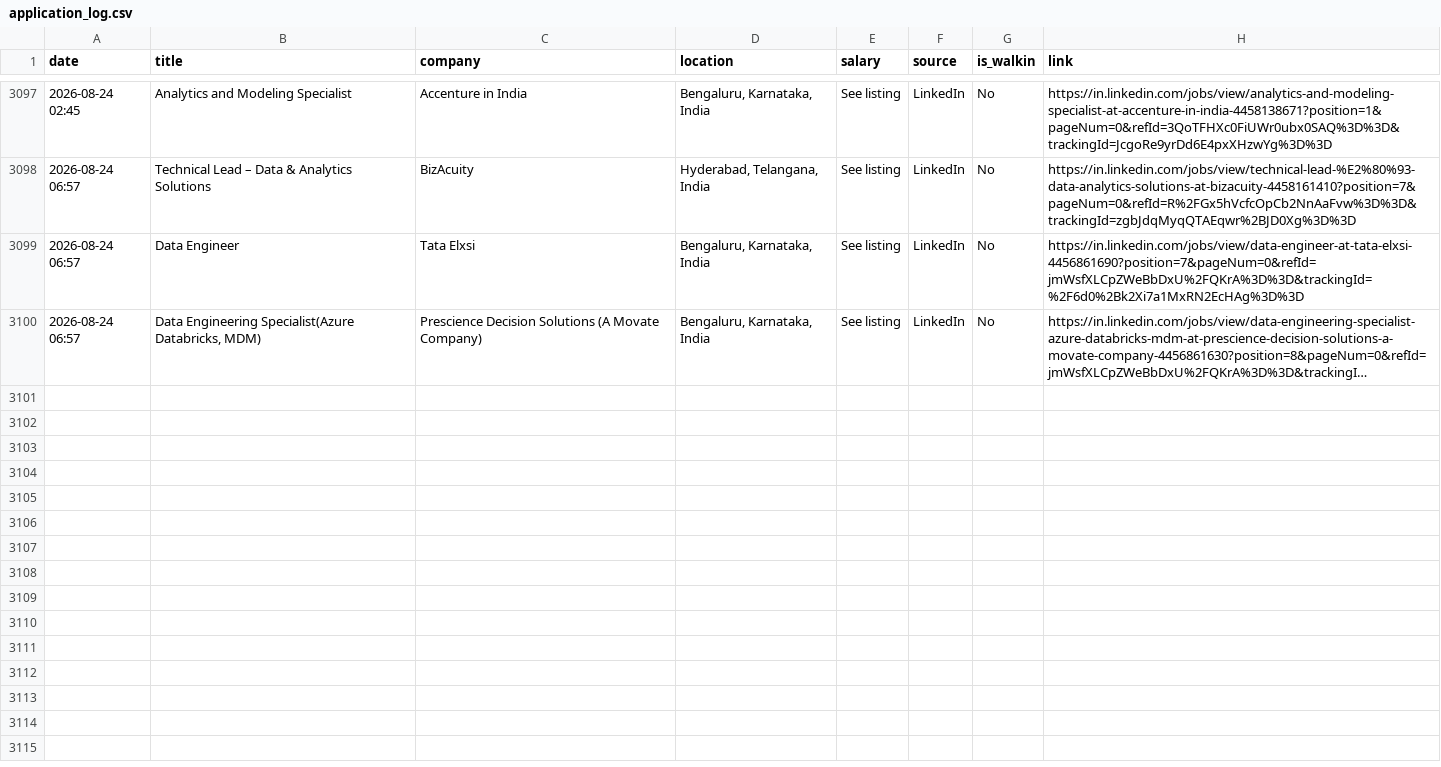
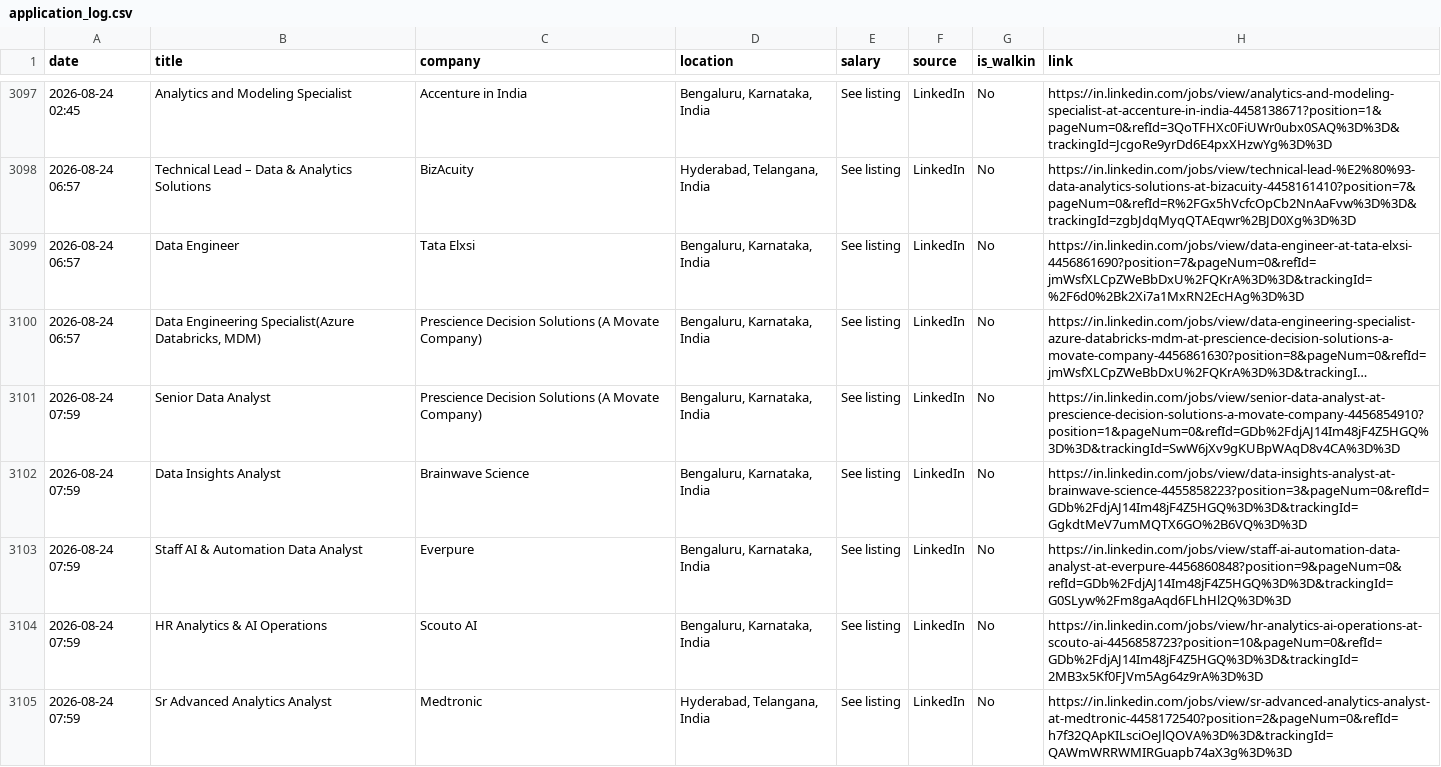
Before and after one commit to Seetha18/job-hunter, a CSV file: application_log.csv, drawn as a sheet; only a part is shown, gaps mark what is left out; long unchanged cells end in …; the diff names each change by its address in the sheet, - before the commit and + after, or states it on an @@ line.

```diff
--- a/application_log.csv
+++ b/application_log.csv
+row 3101: 2026-08-24 07:59 | Senior Data Analyst | Prescience Decision Solutions (A Movate Company) | Bengaluru, Karnataka, India | See listing | LinkedIn | No | https://in.linkedin.com/jobs/view/senior-data-analyst-at-prescience-decision-solutions-a-movate-company-4456854910?position=1&pageNum=0&refId=GDb%2FdjAJ14Im48jF4Z5HGQ%3D%3D&trackingId=SwW6jXv9gKUBpWAqD8v4CA%3D%3D
+row 3102: 2026-08-24 07:59 | Data Insights Analyst | Brainwave Science | Bengaluru, Karnataka, India | See listing | LinkedIn | No | https://in.linkedin.com/jobs/view/data-insights-analyst-at-brainwave-science-4455858223?position=3&pageNum=0&refId=GDb%2FdjAJ14Im48jF4Z5HGQ%3D%3D&trackingId=GgkdtMeV7umMQTX6GO%2B6VQ%3D%3D
+row 3103: 2026-08-24 07:59 | Staff AI & Automation Data Analyst | Everpure | Bengaluru, Karnataka, India | See listing | LinkedIn | No | https://in.linkedin.com/jobs/view/staff-ai-automation-data-analyst-at-everpure-4456860848?position=9&pageNum=0&refId=GDb%2FdjAJ14Im48jF4Z5HGQ%3D%3D&trackingId=G0SLyw%2Fm8gaAqd6FLhHl2Q%3D%3D
+row 3104: 2026-08-24 07:59 | HR Analytics & AI Operations | Scouto AI | Bengaluru, Karnataka, India | See listing | LinkedIn | No | https://in.linkedin.com/jobs/view/hr-analytics-ai-operations-at-scouto-ai-4456858723?position=10&pageNum=0&refId=GDb%2FdjAJ14Im48jF4Z5HGQ%3D%3D&trackingId=2MB3x5Kf0FJVm5Ag64z9rA%3D%3D
+row 3105: 2026-08-24 07:59 | Sr Advanced Analytics Analyst | Medtronic | Hyderabad, Telangana, India | See listing | LinkedIn | No | https://in.linkedin.com/jobs/view/sr-advanced-analytics-analyst-at-medtronic-4458172540?position=2&pageNum=0&refId=h7f32QApKILsciOeJlQOVA%3D%3D&trackingId=QAWmWRRWMIRGuapb74aX3g%3D%3D
```
Also changed, not shown: 1 other file.
